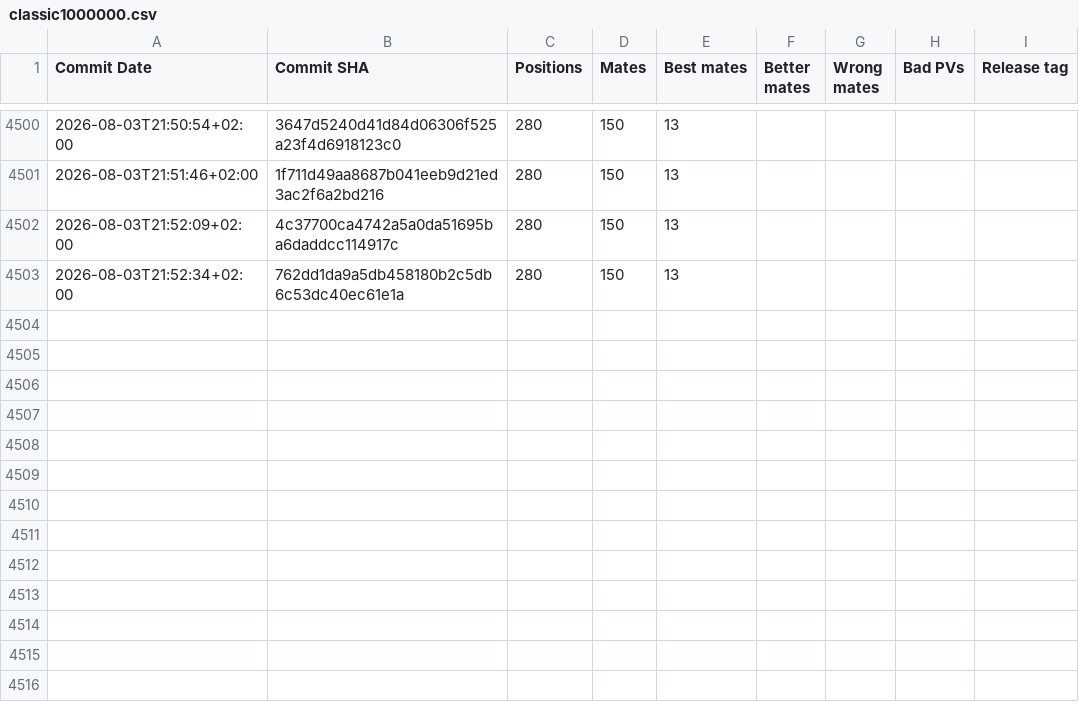
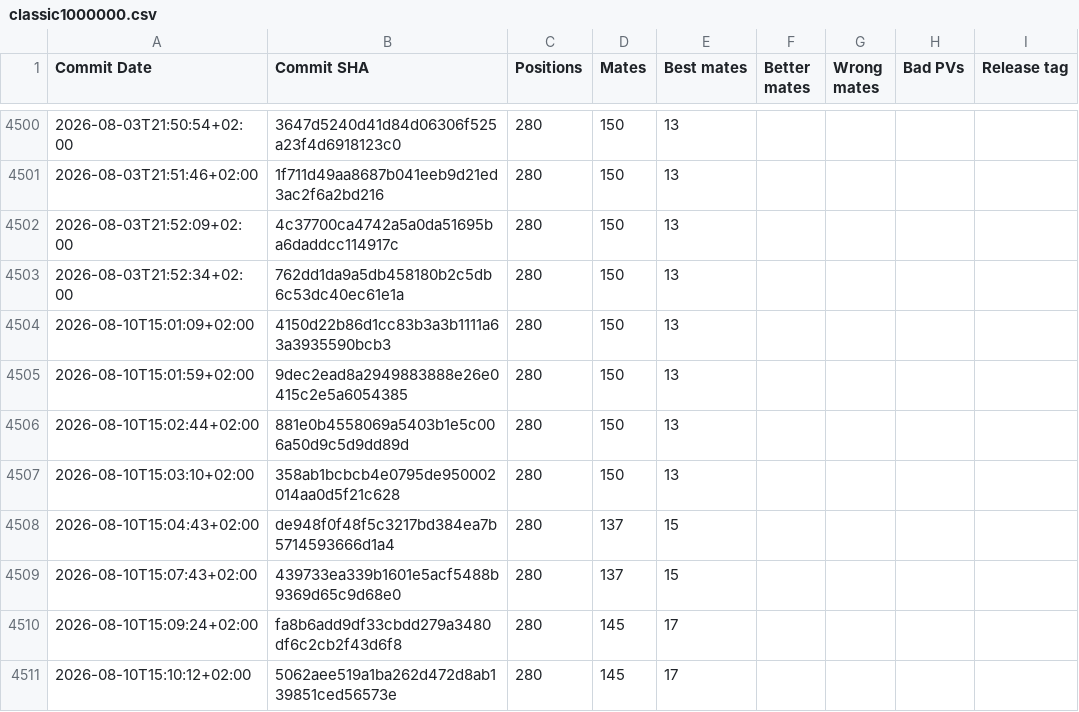
Before and after one commit to vondele/matetrack, a CSV file: classic1000000.csv, drawn as a sheet; only a part is shown, gaps mark what is left out; the diff names each change by its address in the sheet, - before the commit and + after, or states it on an @@ line.

```diff
--- a/classic1000000.csv
+++ b/classic1000000.csv
+row 4504: 2026-08-10T15:01:09+02:00 | 4150d22b86d1cc83b3a3b1111a63a3935590bcb3 | 280 | 150 | 13
+row 4505: 2026-08-10T15:01:59+02:00 | 9dec2ead8a2949883888e26e0415c2e5a6054385 | 280 | 150 | 13
+row 4506: 2026-08-10T15:02:44+02:00 | 881e0b4558069a5403b1e5c006a50d9c5d9dd89d | 280 | 150 | 13
+row 4507: 2026-08-10T15:03:10+02:00 | 358ab1bcbcb4e0795de950002014aa0d5f21c628 | 280 | 150 | 13
+row 4508: 2026-08-10T15:04:43+02:00 | de948f0f48f5c3217bd384ea7b5714593666d1a4 | 280 | 137 | 15
+row 4509: 2026-08-10T15:07:43+02:00 | 439733ea339b1601e5acf5488b9369d65c9d68e0 | 280 | 137 | 15
+row 4510: 2026-08-10T15:09:24+02:00 | fa8b6add9df33cbdd279a3480df6c2cb2f43d6f8 | 280 | 145 | 17
+row 4511: 2026-08-10T15:10:12+02:00 | 5062aee519a1ba262d472d8ab139851ced56573e | 280 | 145 | 17
```
Also changed, not shown: matetrack1000000.csv, 4 other files.
